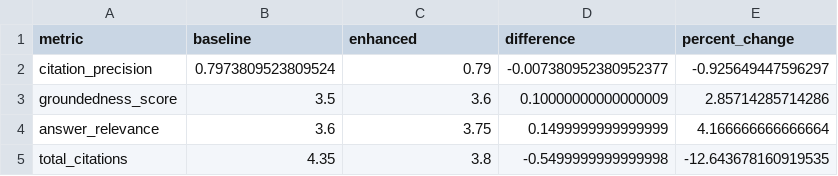
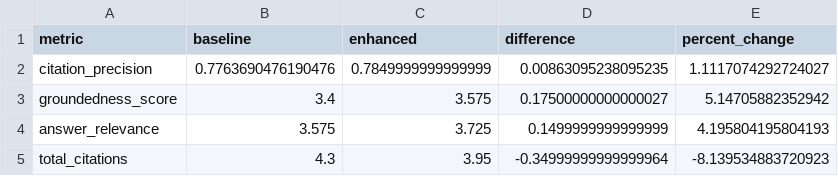
Before and after one commit to evelynnchen-cmu/prp, a CSV file: outputs/baseline_enhanced_comparison.csv, drawn as a sheet.

```diff
--- a/outputs/baseline_enhanced_comparison.csv
+++ b/outputs/baseline_enhanced_comparison.csv
@@ -1,5 +1,5 @@
 metric,baseline,enhanced,difference,percent_change
-citation_precision,0.7973809523809524,0.79,-0.007380952380952377,-0.925649447596297
-groundedness_score,3.5,3.6,0.10000000000000009,2.85714285714286
-answer_relevance,3.6,3.75,0.1499999999999999,4.166666666666664
-total_citations,4.35,3.8,-0.5499999999999998,-12.643678160919535
+citation_precision,0.7763690476190476,0.7849999999999999,0.00863095238095235,1.1117074292724027
+groundedness_score,3.4,3.575,0.17500000000000027,5.14705882352942
+answer_relevance,3.575,3.725,0.1499999999999999,4.195804195804193
+total_citations,4.3,3.95,-0.34999999999999964,-8.139534883720923
```
Also changed, not shown: outputs/enhanced_eval_scores.csv, 9 other files.
